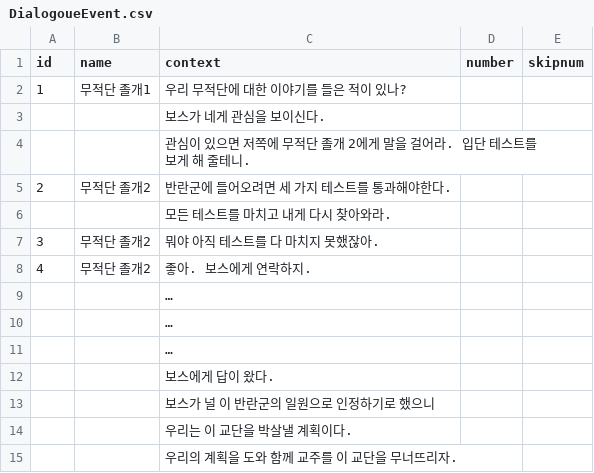
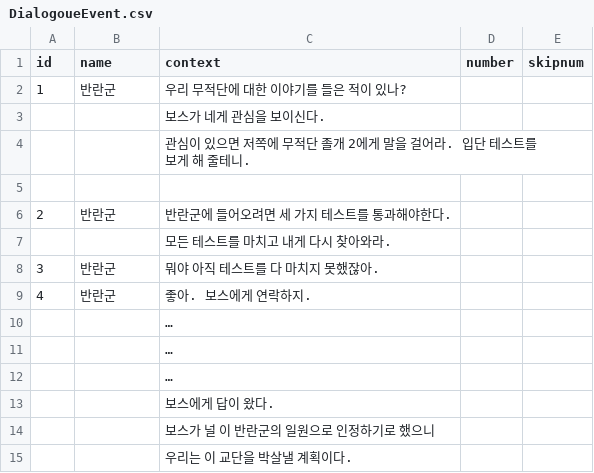
Before and after one commit to leeZn30/Gamelab_Week05, a CSV file: Assets/Resources/CSVFiles/DialogoueEvent.csv, drawn as a sheet; only a part is shown; the shorter side is filled out with more unchanged rows; the diff covers the shown part only.

```diff
--- a/Assets/Resources/CSVFiles/DialogoueEvent.csv
+++ b/Assets/Resources/CSVFiles/DialogoueEvent.csv
@@ -1,9 +1,10 @@
 id,name,context,number,skipnum
-1,무적단 졸개1,우리 무적단에 대한 이야기를 들은 적이 있나?,,
+1,반란군,우리 무적단에 대한 이야기를 들은 적이 있나?,,
 ,,보스가 네게 관심을 보이신다.,,
 ,,관심이 있으면 저쪽에 무적단 졸개 2에게 말을 걸어라. 입단 테스트를 보게 해 줄테니.,,
-2,무적단 졸개2,반란군에 들어오려면 세 가지 테스트를 통과해야한다.,,
+,,,,
+2,반란군,반란군에 들어오려면 세 가지 테스트를 통과해야한다.,,
 ,,모든 테스트를 마치고 내게 다시 찾아와라.,,
-3,무적단 졸개2,뭐야 아직 테스트를 다 마치지 못했잖아.,,
-4,무적단 졸개2,좋아. 보스에게 연락하지. ,,
+3,반란군,뭐야 아직 테스트를 다 마치지 못했잖아.,,
+4,반란군,좋아. 보스에게 연락하지. ,,
 ,,…,,
```
Also changed, not shown: 11 added rows and 5 edited cells elsewhere in this file, 17 other files.
